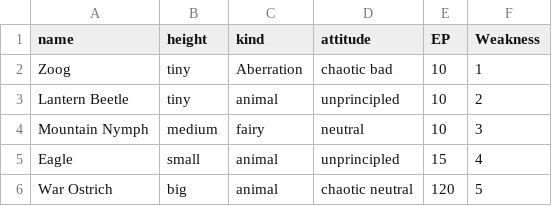
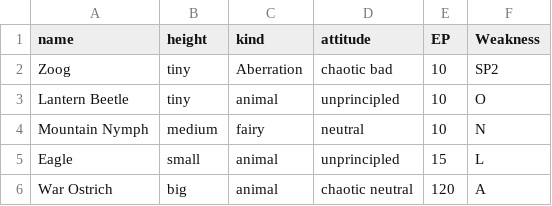
Before and after one commit to summeflunder/DnD, a CSV file: monsters.csv, drawn as a sheet.

Commit message:
Update monsters.csv

```diff
--- a/monsters.csv
+++ b/monsters.csv
@@ -1,6 +1,6 @@
 name,height,kind,attitude,EP,Weakness
-Zoog,tiny,Aberration,chaotic bad,10,1
-Lantern Beetle,tiny,animal,unprincipled,10,2	
-Mountain Nymph,medium,fairy,neutral,10,3
-Eagle,small,animal,unprincipled,15,4
-War Ostrich,big,animal,chaotic neutral,120,5
+Zoog,tiny,Aberration,chaotic bad,10,"SP2"
+Lantern Beetle,tiny,animal,unprincipled,10,"O"	
+Mountain Nymph,medium,fairy,neutral,10,"N"
+Eagle,small,animal,unprincipled,15,"L"
+War Ostrich,big,animal,chaotic neutral,120,"A"
```
